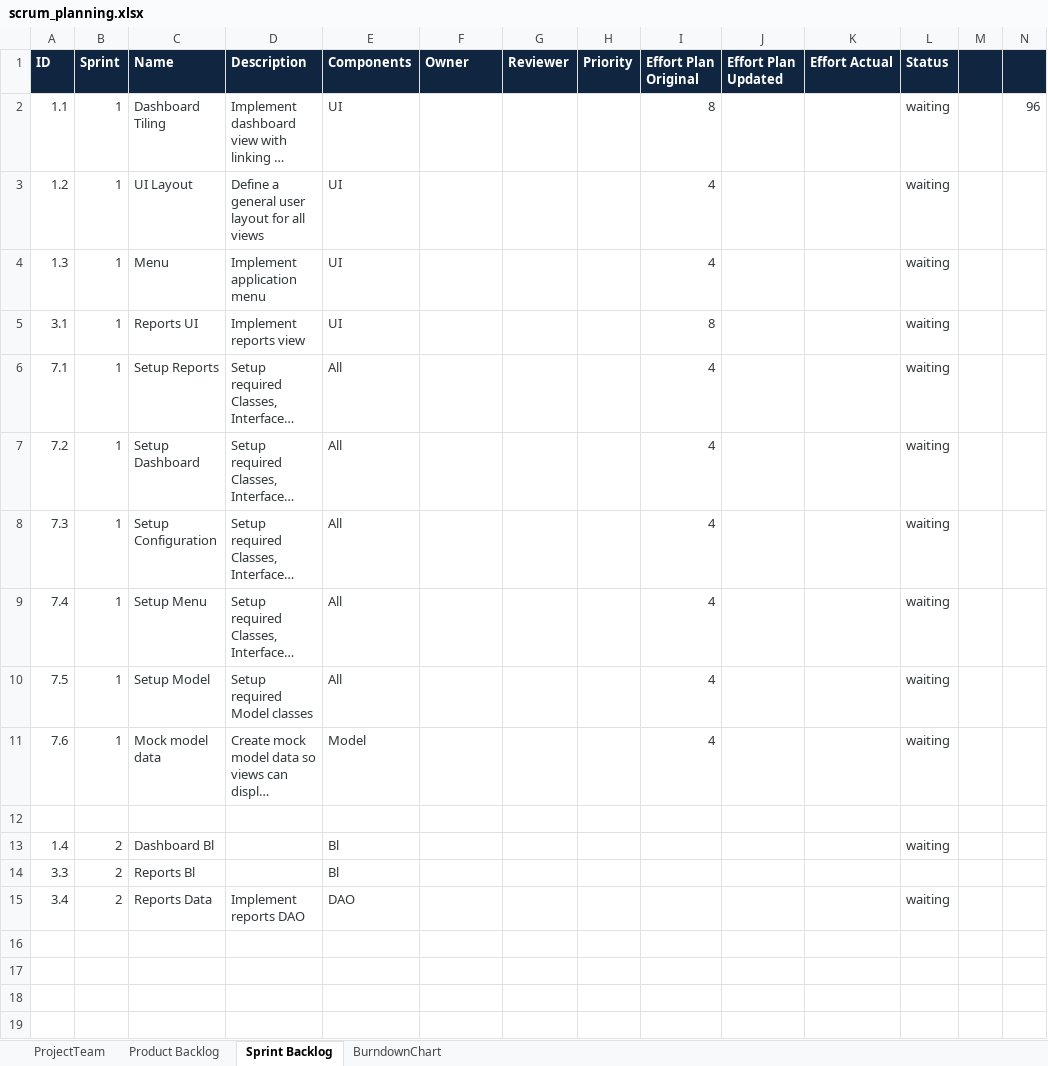
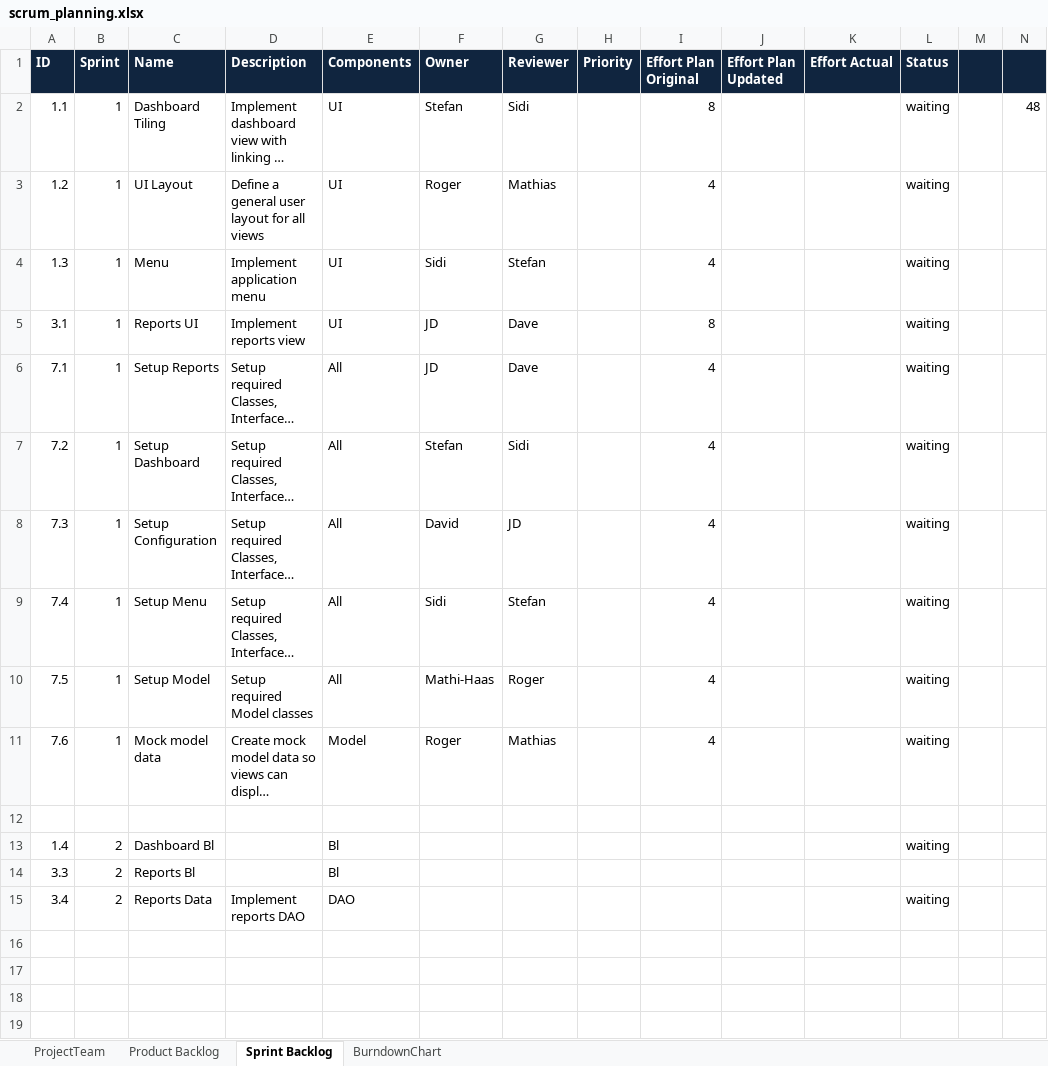
Before and after one commit to s-thoeni/ch.bfh.bti7081.s2016.white, an Excel workbook: doc/task10/scrum_planning.xlsx, sheet Sprint Backlog, drawn as a sheet; only a part is shown; long unchanged cells end in …; values as stored, in another font and other column widths than the file's, no borders; the diff covers the shown part only; the diff names each change by its address in the sheet, - before the commit and + after, or states it on an @@ line.

Commit message:
* update sprint backlog

```diff
--- a/doc/task10/scrum_planning.xlsx (sheet Sprint Backlog)
+++ b/doc/task10/scrum_planning.xlsx (sheet Sprint Backlog)
-A2:E11 text colour: #313739
+A2:E11 text colour: black
-F2 (Owner): (empty)
+F2 (Owner): Stefan
-G2 (Reviewer): (empty)
+G2 (Reviewer): Sidi
-I2:I11 text colour: #313739
+I2:I11 text colour: black
-L2:L11 text colour: #313739
+L2:L11 text colour: black
-N2: 96
+N2: 48
-N2 text colour: #313739
+N2 text colour: black
-F3 (Owner): (empty)
+F3 (Owner): Roger
-G3 (Reviewer): (empty)
+G3 (Reviewer): Mathias
-F4 (Owner): (empty)
+F4 (Owner): Sidi
-G4 (Reviewer): (empty)
+G4 (Reviewer): Stefan
-F5:F6 (Owner): (empty)
+F5:F6 (Owner): JD
-G5:G6 (Reviewer): (empty)
+G5:G6 (Reviewer): Dave
-F7 (Owner): (empty)
+F7 (Owner): Stefan
-G7 (Reviewer): (empty)
+G7 (Reviewer): Sidi
-F8 (Owner): (empty)
+F8 (Owner): David
-G8 (Reviewer): (empty)
+G8 (Reviewer): JD
-F9 (Owner): (empty)
+F9 (Owner): Sidi
-G9 (Reviewer): (empty)
+G9 (Reviewer): Stefan
-F10 (Owner): (empty)
+F10 (Owner): Mathi-Haas
-G10 (Reviewer): (empty)
+G10 (Reviewer): Roger
-F11 (Owner): (empty)
+F11 (Owner): Roger
-G11 (Reviewer): (empty)
+G11 (Reviewer): Mathias
-A13:C14 text colour: #313739
+A13:C14 text colour: black
-E13:E14 text colour: #313739
+E13:E14 text colour: black
-L13 text colour: #313739
+L13 text colour: black
-A15:E15 text colour: #313739
+A15:E15 text colour: black
-L15 text colour: #313739
+L15 text colour: black
-row 16: (empty)
-row 17: (empty)
-row 18: (empty)
-row 19: (empty)
```
Also changed, not shown: 10 removed rows elsewhere in this sheet, sheet Product Backlog, sheet BurndownChart, sheet ProjectTeam.
